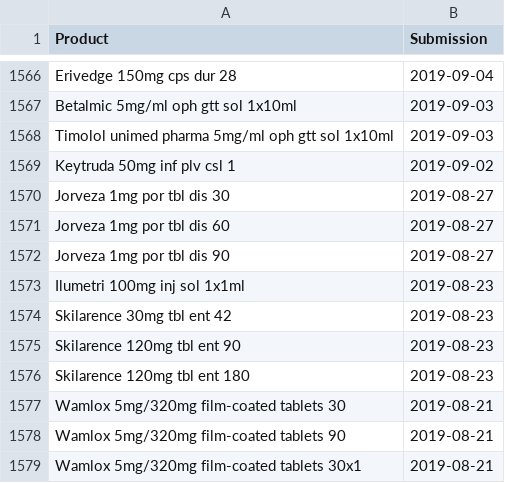
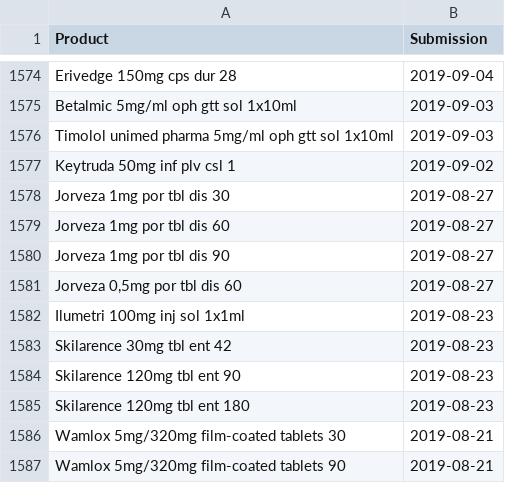
Before and after one commit to fairandaffordable/fairandaffordable.github.io, a CSV file: _data/sukl_gyogyszerek.csv, drawn as a sheet; only a part is shown, gaps mark what is left out; the shorter side is filled out with more unchanged rows; the diff covers the shown part only.

Commit message:
site regular update

```diff
--- a/_data/sukl_gyogyszerek.csv
+++ b/_data/sukl_gyogyszerek.csv
@@ -1572,2 +1580,3 @@
 "Jorveza 1mg por tbl dis 90",2019-08-27
+"Jorveza 0,5mg por tbl dis 60",2019-08-27
 "Ilumetri 100mg inj sol 1x1ml",2019-08-23
```
Also changed, not shown: 8 added rows, 5 moved rows and 2 edited cells elsewhere in this file.
